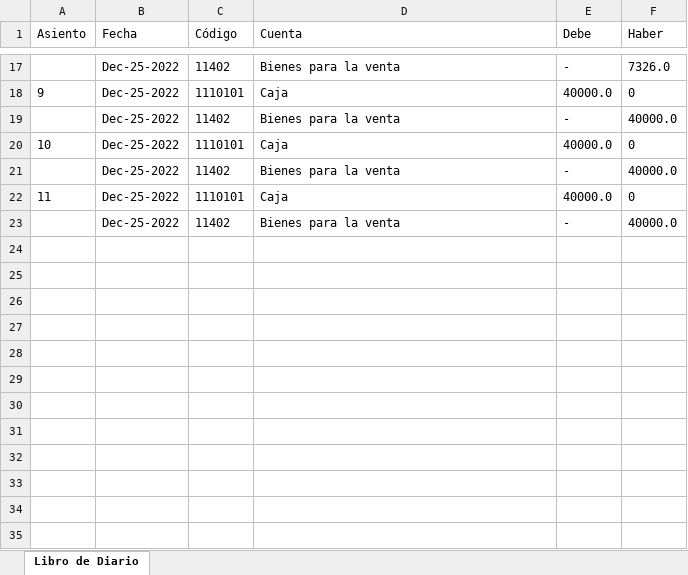
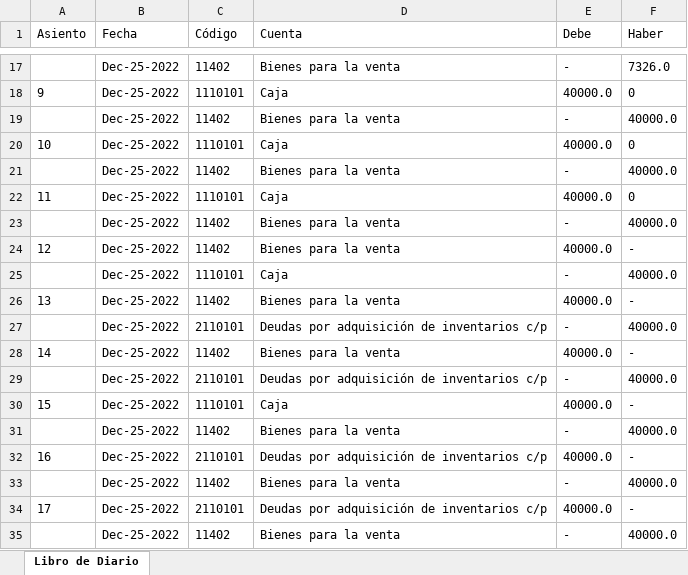
Before and after one commit to jchavesmartinez/software-financiero, an Excel workbook: LibroDiario.xlsx, sheet Libro de Diario, drawn as a sheet; only a part is shown, gaps mark what is left out; values as stored, in another font and other column widths than the file's, no borders; the diff names each change by its address in the sheet, - before the commit and + after, or states it on an @@ line.

```diff
--- a/LibroDiario.xlsx (sheet Libro de Diario)
+++ b/LibroDiario.xlsx (sheet Libro de Diario)
+row 24: 12 | Dec-25-2022 | 11402 | Bienes para la venta | 40000.0 | -
+row 25:  | Dec-25-2022 | 1110101 | Caja | - | 40000.0
+row 26: 13 | Dec-25-2022 | 11402 | Bienes para la venta | 40000.0 | -
+row 27:  | Dec-25-2022 | 2110101 | Deudas por adquisición de inventarios c/p | - | 40000.0
+row 28: 14 | Dec-25-2022 | 11402 | Bienes para la venta | 40000.0 | -
+row 29:  | Dec-25-2022 | 2110101 | Deudas por adquisición de inventarios c/p | - | 40000.0
+row 30: 15 | Dec-25-2022 | 1110101 | Caja | 40000.0 | -
+row 31:  | Dec-25-2022 | 11402 | Bienes para la venta | - | 40000.0
+row 32: 16 | Dec-25-2022 | 2110101 | Deudas por adquisición de inventarios c/p | 40000.0 | -
+row 33:  | Dec-25-2022 | 11402 | Bienes para la venta | - | 40000.0
+row 34: 17 | Dec-25-2022 | 2110101 | Deudas por adquisición de inventarios c/p | 40000.0 | -
+row 35:  | Dec-25-2022 | 11402 | Bienes para la venta | - | 40000.0
```
Also changed, not shown: BalanceGeneral.xlsx, EstadoResultados.xlsx, 7 other files.
